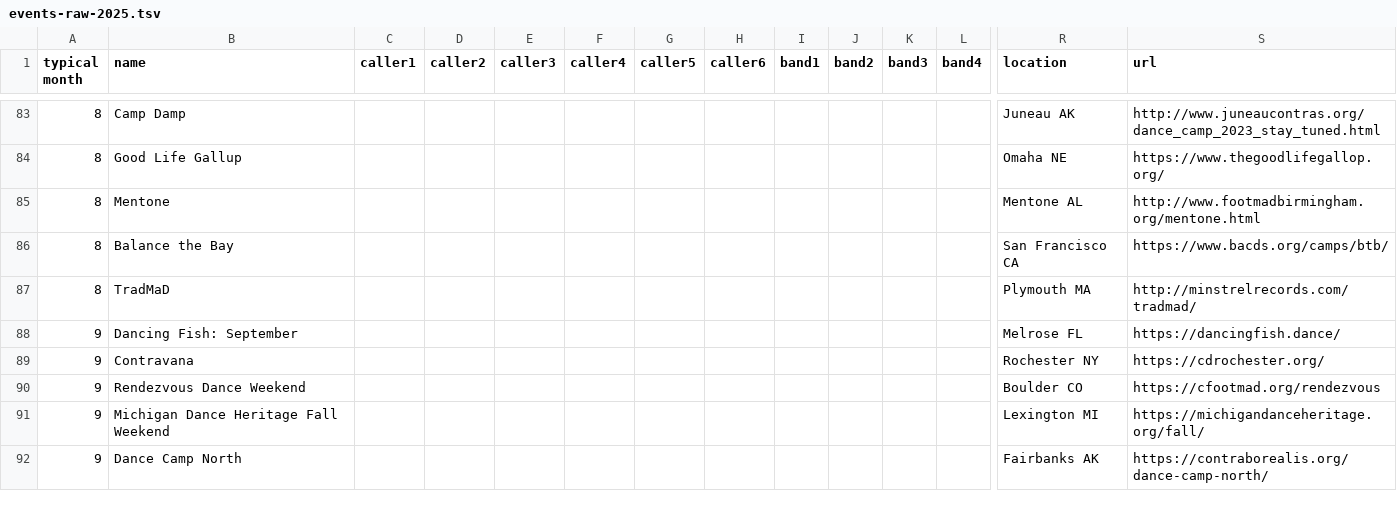
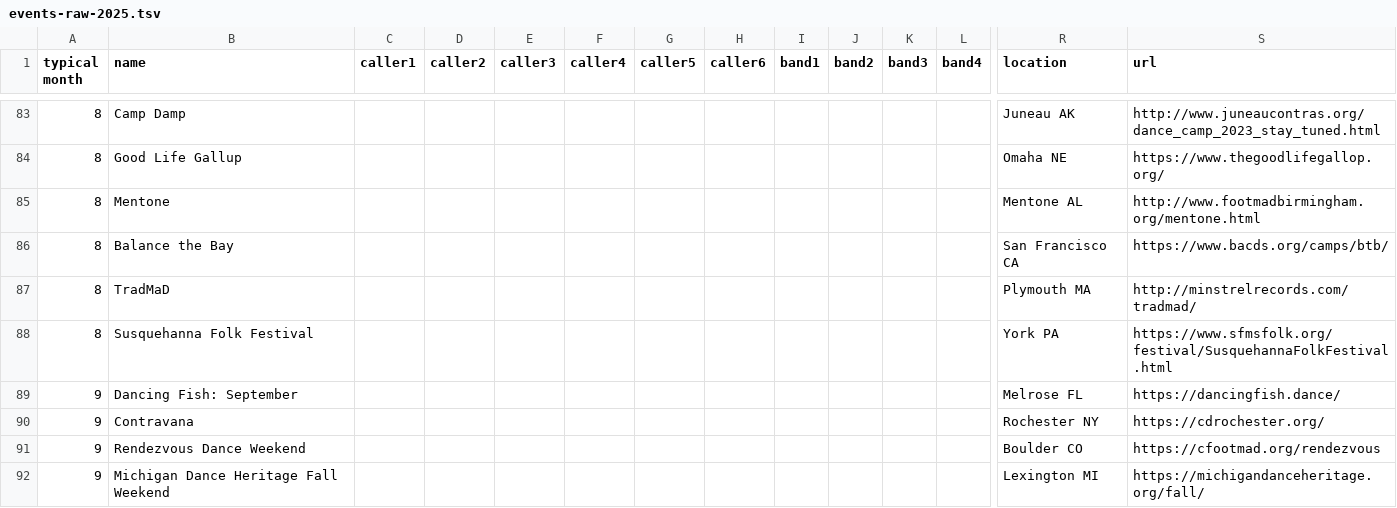
Before and after one commit to jeffkaufman/trycontra, a TSV file: events-raw-2025.tsv, drawn as a sheet; only a part is shown, gaps mark what is left out; the shorter side is filled out with more unchanged rows; rows hold the shown columns only; the diff names each change by its address in the sheet, - before the commit and + after, or states it on an @@ line.

```diff
--- a/events-raw-2025.tsv
+++ b/events-raw-2025.tsv
+row 88: 8 | Susquehanna Folk Festival |  |  |  |  |  |  |  |  |  |  | York PA | https://www.sfmsfolk.org/festival/SusquehannaFolkFestival.html
```
Also changed, not shown: events-raw-2024.tsv, 1 other file.
